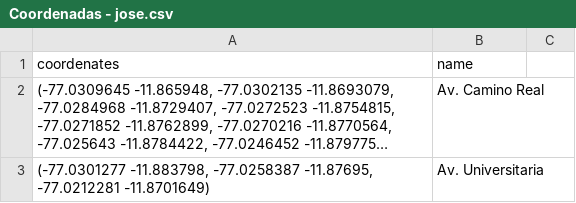
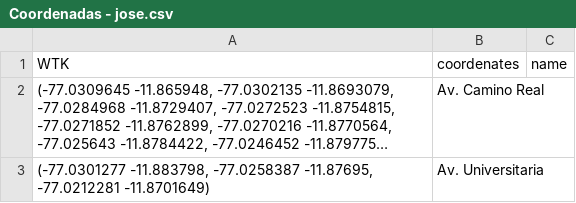
Before and after one commit to JoseSantisteban/TF-201922760-201922910-202010840, a CSV file: Coordenadas - jose.csv, drawn as a sheet; only a part is shown; long unchanged cells end in …; removed rows and columns are numbered as before the commit, all else as after; the diff names each change by its address in the sheet, - before the commit and + after, or states it on an @@ line.

Commit message:
Update Coordenadas - jose.csv

```diff
--- a/Coordenadas - jose.csv
+++ b/Coordenadas - jose.csv
-row 1: coordenates | name
+row 1: WTK | coordenates | name
```
